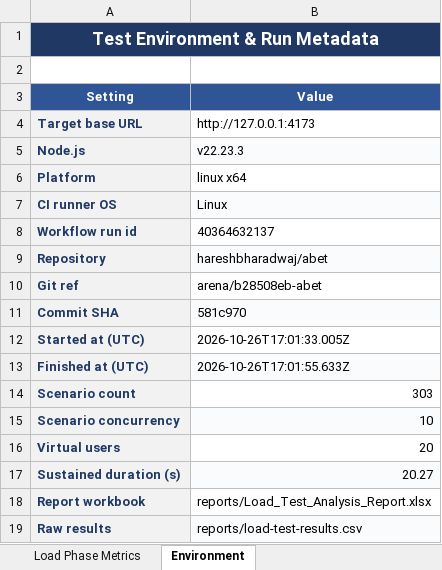
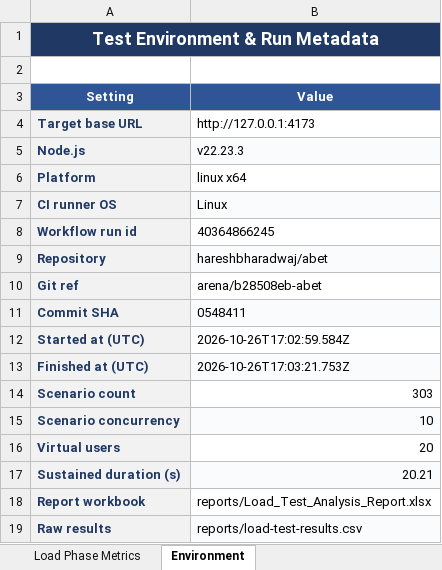
Before and after one commit to hareshbharadwaj/abet, an Excel workbook: reports/Load_Test_Analysis_Report.xlsx, sheet Environment, drawn as a sheet; values as stored, in another font and other column widths than the file's, no borders; the diff names each change by its address in the sheet, - before the commit and + after, or states it on an @@ line.

```diff
--- a/reports/Load_Test_Analysis_Report.xlsx (sheet Environment)
+++ b/reports/Load_Test_Analysis_Report.xlsx (sheet Environment)
-B8 (Value): 40364632137
+B8 (Value): 40364866245
-B11 (Value): 581c970
+B11 (Value): 0548411
-B12 (Value): 2026-10-26T17:01:33.005Z
+B12 (Value): 2026-10-26T17:02:59.584Z
-B13 (Value): 2026-10-26T17:01:55.633Z
+B13 (Value): 2026-10-26T17:03:21.753Z
-B17 (Value): 20.27
+B17 (Value): 20.21
```
Also changed, not shown: sheet Load Test Results, sheet Executive Summary, sheet Load Phase Metrics, sheet Performance Standards, 2 other files.
